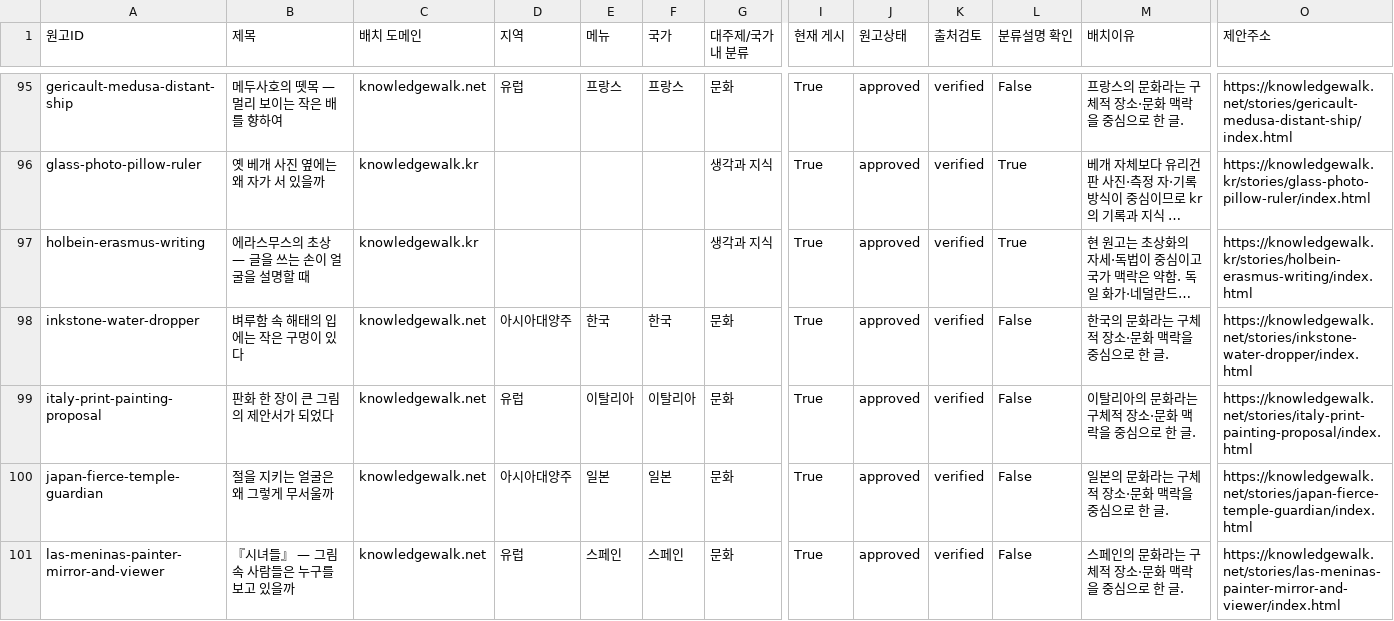
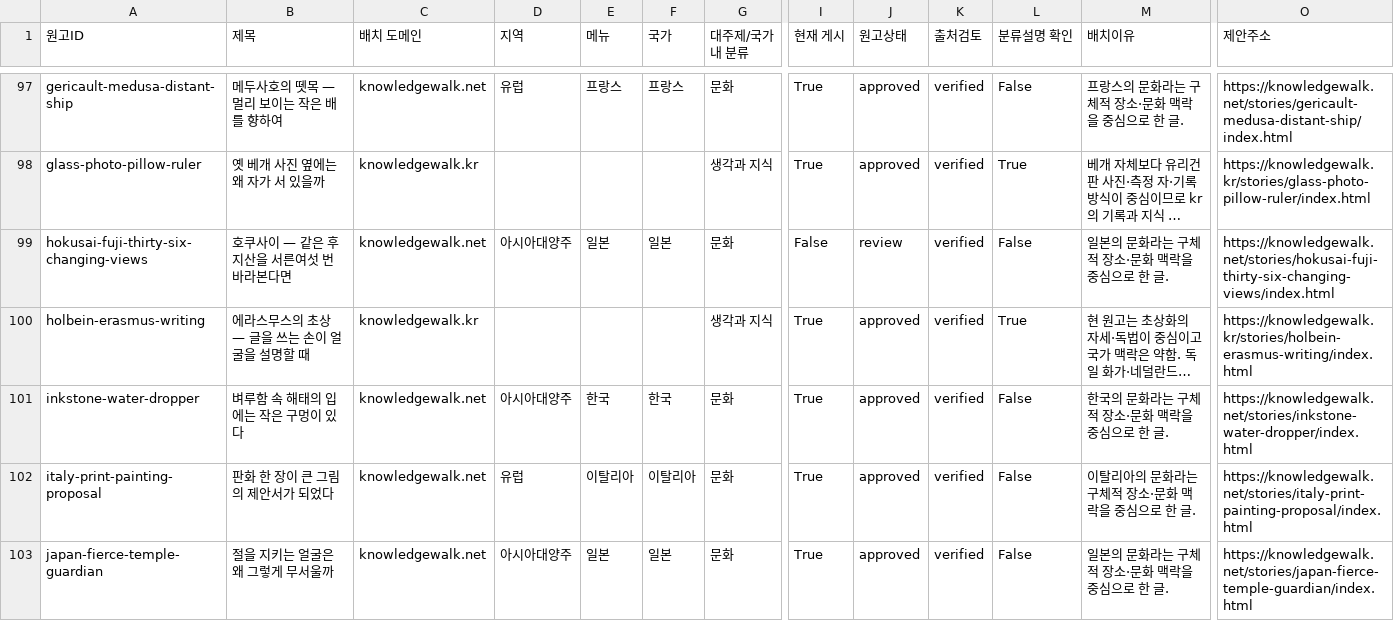
Before and after one commit to linguawalk/Knowledge-Walk, a CSV file: docs/planning/net-kr-placement.csv, drawn as a sheet; only a part is shown, gaps mark what is left out; the shorter side is filled out with more unchanged rows; long unchanged cells end in …; rows hold the shown columns only; the diff covers the shown part only; the diff names each change by its address in the sheet, - before the commit and + after, or states it on an @@ line.

Commit message:
Create five China and five Japan source-checked review stories

```diff
--- a/docs/planning/net-kr-placement.csv
+++ b/docs/planning/net-kr-placement.csv
+row 99: hokusai-fuji-thirty-six-changing-views | 호쿠사이 — 같은 후지산을 서른여섯 번 바라본다면 | knowledgewalk.net | 아시아대양주 | 일본 | 일본 | 문화 | False | review | verified | False | 일본의 문화라는 구체적 장소·문화 맥락을 중심으로 한 글. | https://knowledgewalk.net/stories/hokusai-fuji-thirty-six-changing-views/index.html
```
Also changed, not shown: 9 added rows elsewhere in this file, 47 other files.
